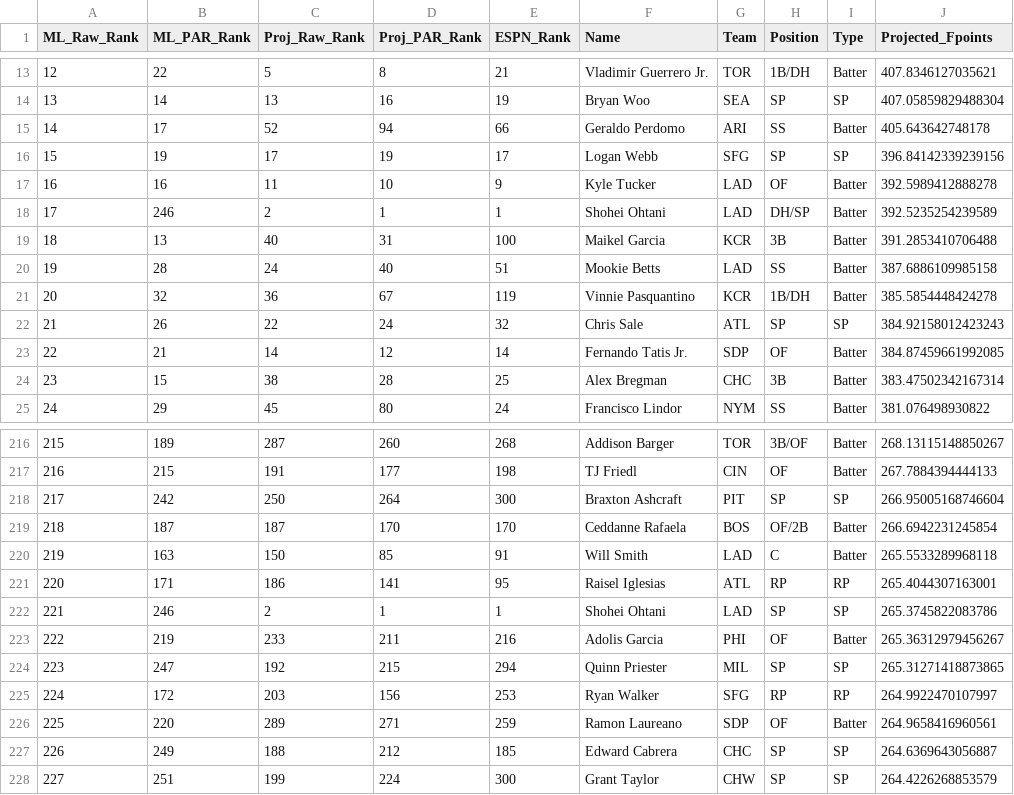
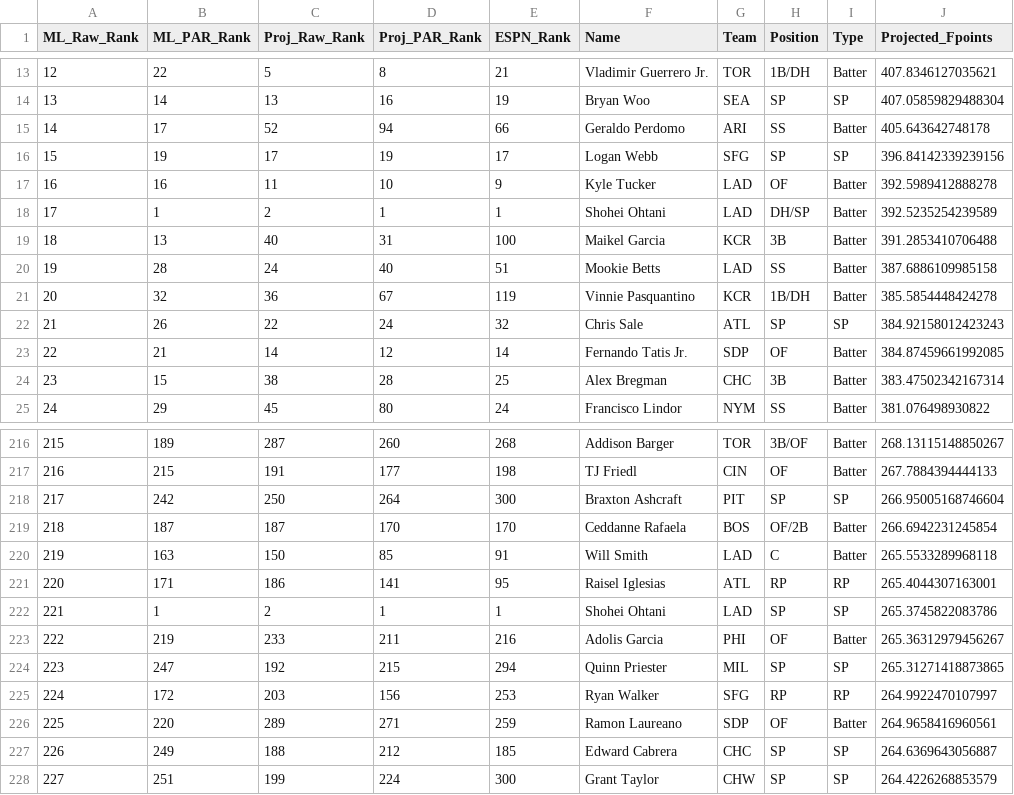
Before and after one commit to mcgillies/mlb-fantasy-2026, a CSV file: predictions/master_rankings_2026.csv, drawn as a sheet; only a part is shown, gaps mark what is left out; the diff names each change by its address in the sheet, - before the commit and + after, or states it on an @@ line.

Commit message:
set ohtani ml rank to 1

```diff
--- a/predictions/master_rankings_2026.csv
+++ b/predictions/master_rankings_2026.csv
-B18 (ML_PAR_Rank): 246
+B18 (ML_PAR_Rank): 1
-B222 (ML_PAR_Rank): 246
+B222 (ML_PAR_Rank): 1
```
Also changed, not shown: 1 other file.
